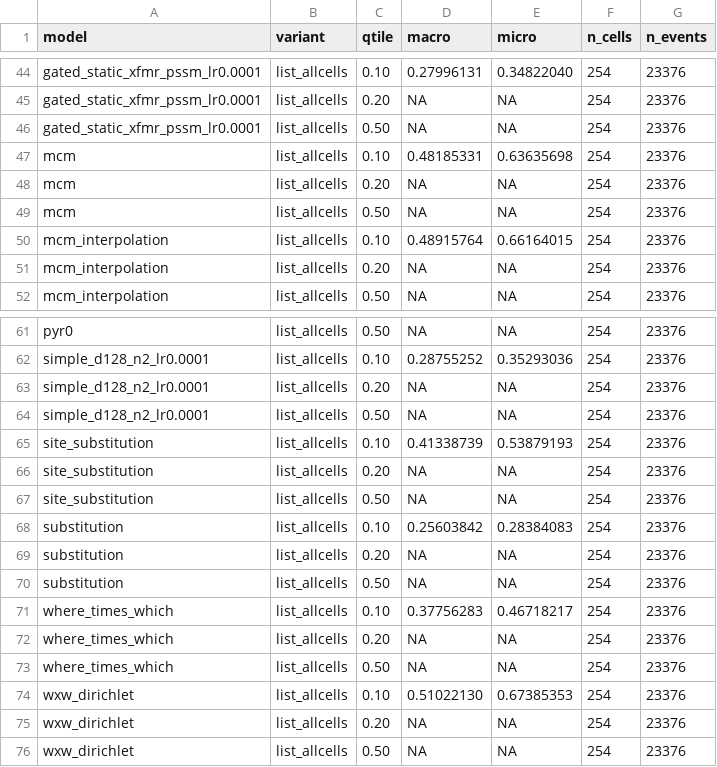
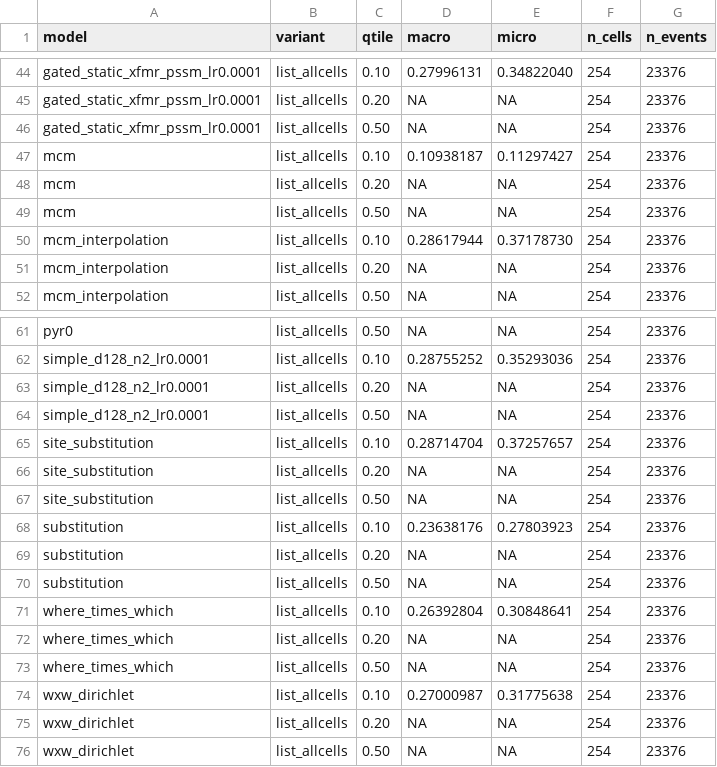
Before and after one commit to evo-design/antiGen, a CSV file: antiGen-figures/data/gating_cd1_dn_min100/2020-04-01/list_macro_summary.csv, drawn as a sheet; only a part is shown, gaps mark what is left out.

```diff
--- a/antiGen-figures/data/gating_cd1_dn_min100/2020-04-01/list_macro_summary.csv
+++ b/antiGen-figures/data/gating_cd1_dn_min100/2020-04-01/list_macro_summary.csv
@@ -46,6 +46,6 @@ gated_static_xfmr_pssm_lr0.0001,list_allcells,0.20,NA,NA,254,23376
 gated_static_xfmr_pssm_lr0.0001,list_allcells,0.50,NA,NA,254,23376
-mcm,list_allcells,0.10,0.48185331,0.63635698,254,23376
+mcm,list_allcells,0.10,0.10938187,0.11297427,254,23376
 mcm,list_allcells,0.20,NA,NA,254,23376
 mcm,list_allcells,0.50,NA,NA,254,23376
-mcm_interpolation,list_allcells,0.10,0.48915764,0.66164015,254,23376
+mcm_interpolation,list_allcells,0.10,0.28617944,0.37178730,254,23376
 mcm_interpolation,list_allcells,0.20,NA,NA,254,23376
@@ -64,12 +64,12 @@ simple_d128_n2_lr0.0001,list_allcells,0.20,NA,NA,254,23376
 simple_d128_n2_lr0.0001,list_allcells,0.50,NA,NA,254,23376
-site_substitution,list_allcells,0.10,0.41338739,0.53879193,254,23376
+site_substitution,list_allcells,0.10,0.28714704,0.37257657,254,23376
 site_substitution,list_allcells,0.20,NA,NA,254,23376
 site_substitution,list_allcells,0.50,NA,NA,254,23376
-substitution,list_allcells,0.10,0.25603842,0.28384083,254,23376
+substitution,list_allcells,0.10,0.23638176,0.27803923,254,23376
 substitution,list_allcells,0.20,NA,NA,254,23376
 substitution,list_allcells,0.50,NA,NA,254,23376
-where_times_which,list_allcells,0.10,0.37756283,0.46718217,254,23376
+where_times_which,list_allcells,0.10,0.26392804,0.30848641,254,23376
 where_times_which,list_allcells,0.20,NA,NA,254,23376
 where_times_which,list_allcells,0.50,NA,NA,254,23376
-wxw_dirichlet,list_allcells,0.10,0.51022130,0.67385353,254,23376
+wxw_dirichlet,list_allcells,0.10,0.27000987,0.31775638,254,23376
 wxw_dirichlet,list_allcells,0.20,NA,NA,254,23376
```
Also changed, not shown: antiGen-figures/data/gating_cd1_dn_min100/2020-07-01/list_macro_summary.csv, antiGen-figures/data/gating_cd1_dn_min100/2020-10-01/list_macro_summary.csv, 36 other files.
